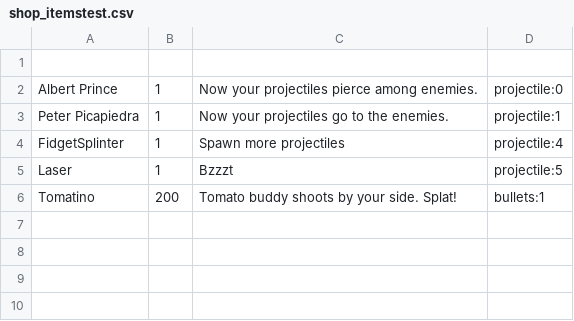
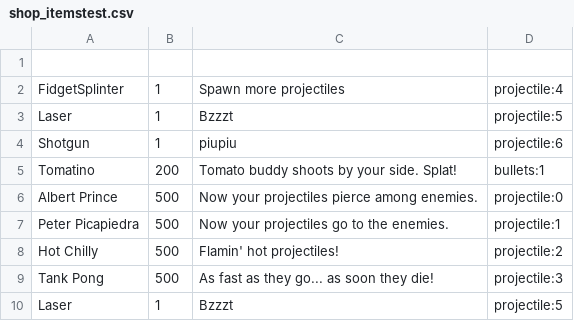
Before and after one commit to klcetines/Pure_CPP_WavesGame, a CSV file: assets/shop_itemstest.csv, drawn as a sheet; removed rows and columns are numbered as before the commit, all else as after; the diff names each change by its address in the sheet, - before the commit and + after, or states it on an @@ line.

```diff
--- a/assets/shop_itemstest.csv
+++ b/assets/shop_itemstest.csv
-row 2: Albert Prince | 1 | Now your projectiles pierce among enemies. | projectile:0
-row 3: Peter Picapiedra | 1 | Now your projectiles go to the enemies. | projectile:1
+row 4: Shotgun | 1 | piupiu | projectile:6
+row 6: Albert Prince | 500 | Now your projectiles pierce among enemies. | projectile:0
+row 7: Peter Picapiedra | 500 | Now your projectiles go to the enemies. | projectile:1
+row 8: Hot Chilly | 500 | Flamin' hot projectiles! | projectile:2
+row 9: Tank Pong | 500 | As fast as they go... as soon they die! | projectile:3
+row 10: Laser | 1 | Bzzzt | projectile:5
```
Also changed, not shown: 24 other files.
